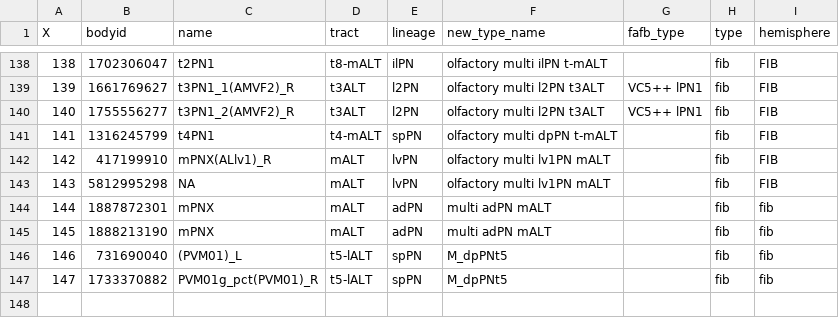
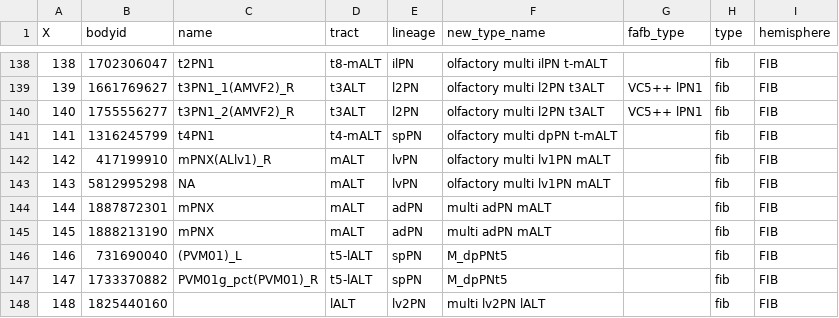
Before and after one commit to flyconnectome/hemibrain_olf_data, a CSV file: FIB_mPNs.csv, drawn as a sheet; only a part is shown, gaps mark what is left out.

Commit message:
add "Esme" multi lv2PN

```diff
--- a/FIB_mPNs.csv
+++ b/FIB_mPNs.csv
@@ -143,5 +143,6 @@ X,bodyid,name,tract,lineage,new_type_name,fafb_type,type,hemisphere
 143,5812995298,NA,mALT,lvPN,olfactory multi lv1PN mALT,,fib,FIB
-144,1887872301,mPNX,mALT,adPN,multi adPN mALT,,fib,fib
-145,1888213190,mPNX,mALT,adPN,multi adPN mALT,,fib,fib
-146,731690040,(PVM01)_L,t5-lALT,spPN,M_dpPNt5,,fib,fib
-147,1733370882,PVM01g_pct(PVM01)_R,t5-lALT,spPN,M_dpPNt5,,fib,fib
+144,1887872301,mPNX,mALT,adPN,multi adPN mALT,,fib,FIB
+145,1888213190,mPNX,mALT,adPN,multi adPN mALT,,fib,FIB
+146,731690040,(PVM01)_L,t5-lALT,spPN,M_dpPNt5,,fib,FIB
+147,1733370882,PVM01g_pct(PVM01)_R,t5-lALT,spPN,M_dpPNt5,,fib,FIB
+148,1825440160,,lALT,lv2PN,multi lv2PN lALT,,fib,FIB
```
